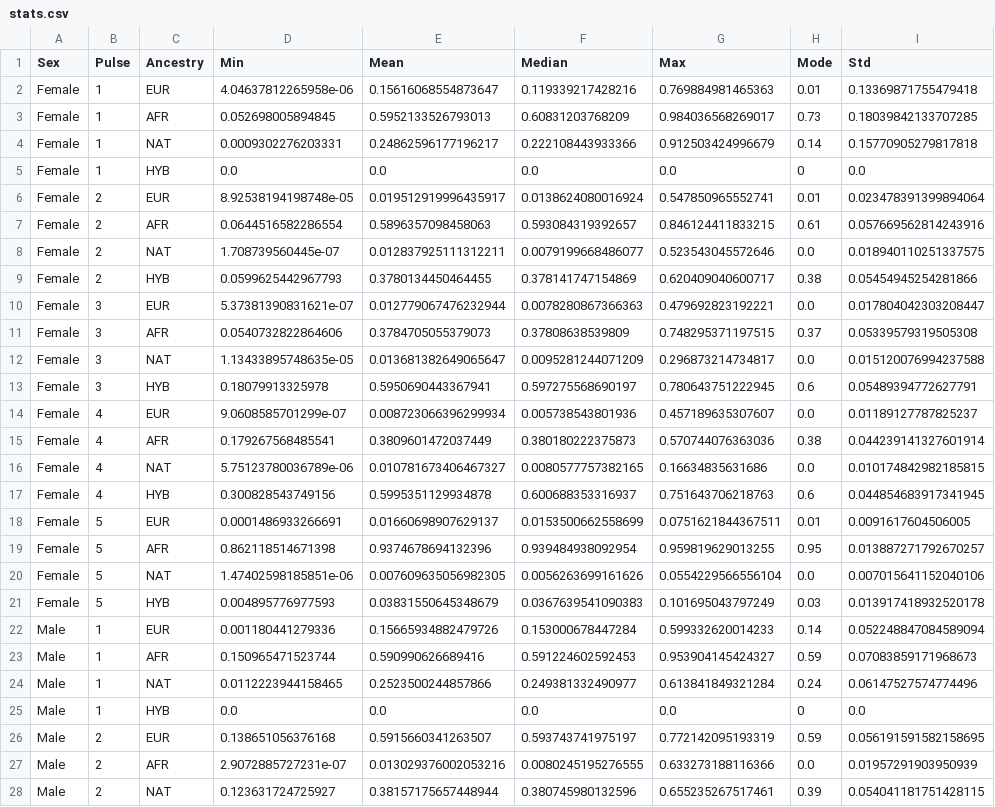
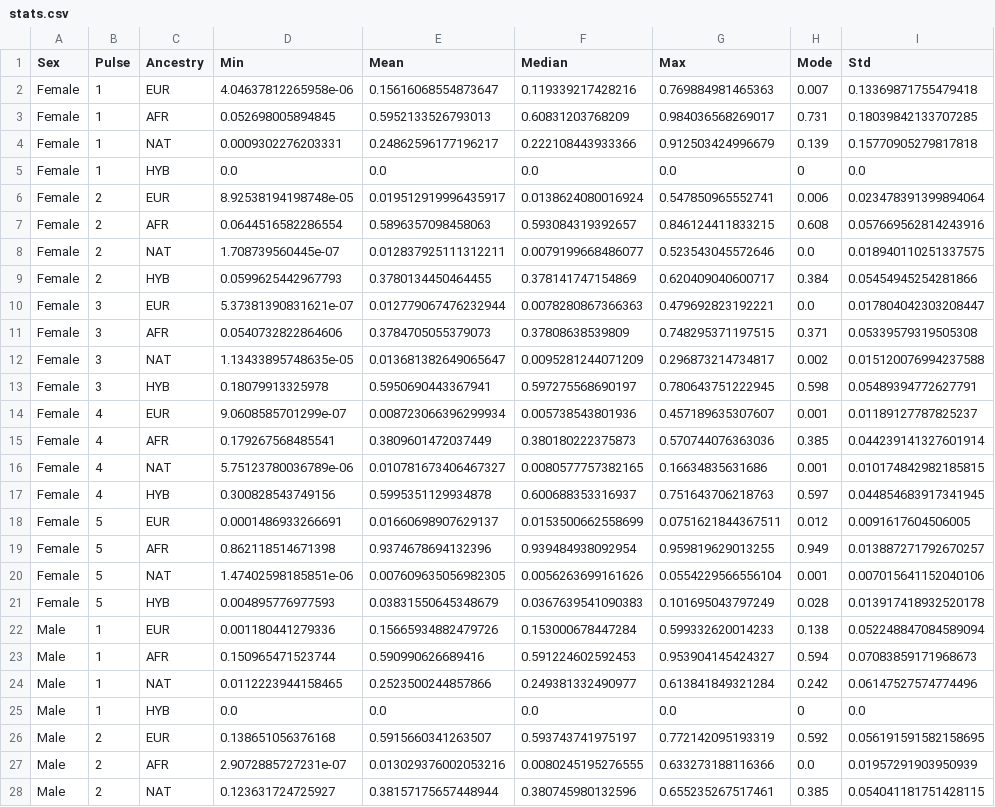
Before and after one commit to p-baptista/ancestralities-graphs, a CSV file: stats.csv, drawn as a sheet; only a part is shown; the diff covers the shown part only.

```diff
--- a/stats.csv
+++ b/stats.csv
@@ -1,28 +1,28 @@
 Sex	Pulse	Ancestry	Min	Mean	Median	Max	Mode	Std
-Female	1	EUR	4.04637812265958e-06	0.15616068554873647	0.119339217428216	0.769884981465363	0.01	0.13369871755479418
-Female	1	AFR	0.052698005894845	0.5952133526793013	0.60831203768209	0.984036568269017	0.73	0.18039842133707285
-Female	1	NAT	0.0009302276203331	0.24862596177196217	0.222108443933366	0.912503424996679	0.14	0.15770905279817818
+Female	1	EUR	4.04637812265958e-06	0.15616068554873647	0.119339217428216	0.769884981465363	0.007	0.13369871755479418
+Female	1	AFR	0.052698005894845	0.5952133526793013	0.60831203768209	0.984036568269017	0.731	0.18039842133707285
+Female	1	NAT	0.0009302276203331	0.24862596177196217	0.222108443933366	0.912503424996679	0.139	0.15770905279817818
 Female	1	HYB	0.0	0.0	0.0	0.0	0	0.0
-Female	2	EUR	8.92538194198748e-05	0.019512919996435917	0.0138624080016924	0.547850965552741	0.01	0.023478391399894064
-Female	2	AFR	0.0644516582286554	0.5896357098458063	0.593084319392657	0.846124411833215	0.61	0.057669562814243916
+Female	2	EUR	8.92538194198748e-05	0.019512919996435917	0.0138624080016924	0.547850965552741	0.006	0.023478391399894064
+Female	2	AFR	0.0644516582286554	0.5896357098458063	0.593084319392657	0.846124411833215	0.608	0.057669562814243916
 Female	2	NAT	1.708739560445e-07	0.012837925111312211	0.0079199668486077	0.523543045572646	0.0	0.018940110251337575
-Female	2	HYB	0.0599625442967793	0.3780134450464455	0.378141747154869	0.620409040600717	0.38	0.05454945254281866
+Female	2	HYB	0.0599625442967793	0.3780134450464455	0.378141747154869	0.620409040600717	0.384	0.05454945254281866
 Female	3	EUR	5.37381390831621e-07	0.012779067476232944	0.0078280867366363	0.479692823192221	0.0	0.017804042303208447
-Female	3	AFR	0.0540732822864606	0.3784705055379073	0.37808638539809	0.748295371197515	0.37	0.05339579319505308
-Female	3	NAT	1.13433895748635e-05	0.013681382649065647	0.0095281244071209	0.296873214734817	0.0	0.015120076994237588
-Female	3	HYB	0.18079913325978	0.5950690443367941	0.597275568690197	0.780643751222945	0.6	0.05489394772627791
-Female	4	EUR	9.0608585701299e-07	0.008723066396299934	0.005738543801936	0.457189635307607	0.0	0.01189127787825237
-Female	4	AFR	0.179267568485541	0.3809601472037449	0.380180222375873	0.570744076363036	0.38	0.044239141327601914
-Female	4	NAT	5.75123780036789e-06	0.010781673406467327	0.0080577757382165	0.16634835631686	0.0	0.010174842982185815
-Female	4	HYB	0.300828543749156	0.5995351129934878	0.600688353316937	0.751643706218763	0.6	0.044854683917341945
-Female	5	EUR	0.0001486933266691	0.01660698907629137	0.0153500662558699	0.0751621844367511	0.01	0.0091617604506005
-Female	5	AFR	0.862118514671398	0.9374678694132396	0.939484938092954	0.959819629013255	0.95	0.013887271792670257
-Female	5	NAT	1.47402598185851e-06	0.007609635056982305	0.0056263699161626	0.0554229566556104	0.0	0.007015641152040106
-Female	5	HYB	0.004895776977593	0.03831550645348679	0.0367639541090383	0.101695043797249	0.03	0.013917418932520178
-Male	1	EUR	0.001180441279336	0.15665934882479726	0.153000678447284	0.599332620014233	0.14	0.052248847084589094
-Male	1	AFR	0.150965471523744	0.590990626689416	0.591224602592453	0.953904145424327	0.59	0.07083859171968673
-Male	1	NAT	0.0112223944158465	0.2523500244857866	0.249381332490977	0.613841849321284	0.24	0.06147527574774496
+Female	3	AFR	0.0540732822864606	0.3784705055379073	0.37808638539809	0.748295371197515	0.371	0.05339579319505308
+Female	3	NAT	1.13433895748635e-05	0.013681382649065647	0.0095281244071209	0.296873214734817	0.002	0.015120076994237588
+Female	3	HYB	0.18079913325978	0.5950690443367941	0.597275568690197	0.780643751222945	0.598	0.05489394772627791
+Female	4	EUR	9.0608585701299e-07	0.008723066396299934	0.005738543801936	0.457189635307607	0.001	0.01189127787825237
+Female	4	AFR	0.179267568485541	0.3809601472037449	0.380180222375873	0.570744076363036	0.385	0.044239141327601914
+Female	4	NAT	5.75123780036789e-06	0.010781673406467327	0.0080577757382165	0.16634835631686	0.001	0.010174842982185815
+Female	4	HYB	0.300828543749156	0.5995351129934878	0.600688353316937	0.751643706218763	0.597	0.044854683917341945
+Female	5	EUR	0.0001486933266691	0.01660698907629137	0.0153500662558699	0.0751621844367511	0.012	0.0091617604506005
+Female	5	AFR	0.862118514671398	0.9374678694132396	0.939484938092954	0.959819629013255	0.949	0.013887271792670257
+Female	5	NAT	1.47402598185851e-06	0.007609635056982305	0.0056263699161626	0.0554229566556104	0.001	0.007015641152040106
+Female	5	HYB	0.004895776977593	0.03831550645348679	0.0367639541090383	0.101695043797249	0.028	0.013917418932520178
+Male	1	EUR	0.001180441279336	0.15665934882479726	0.153000678447284	0.599332620014233	0.138	0.052248847084589094
+Male	1	AFR	0.150965471523744	0.590990626689416	0.591224602592453	0.953904145424327	0.594	0.07083859171968673
+Male	1	NAT	0.0112223944158465	0.2523500244857866	0.249381332490977	0.613841849321284	0.242	0.06147527574774496
 Male	1	HYB	0.0	0.0	0.0	0.0	0	0.0
-Male	2	EUR	0.138651056376168	0.5915660341263507	0.593743741975197	0.772142095193319	0.59	0.056191591582158695
+Male	2	EUR	0.138651056376168	0.5915660341263507	0.593743741975197	0.772142095193319	0.592	0.056191591582158695
 Male	2	AFR	2.9072885727231e-07	0.013029376002053216	0.0080245195276555	0.633273188116366	0.0	0.01957291903950939
-Male	2	NAT	0.123631724725927	0.38157175657448944	0.380745980132596	0.655235267517461	0.39	0.054041181751428115
+Male	2	NAT	0.123631724725927	0.38157175657448944	0.380745980132596	0.655235267517461	0.385	0.054041181751428115
```
Also changed, not shown: 9 edited cells elsewhere in this file, 5 other files.
